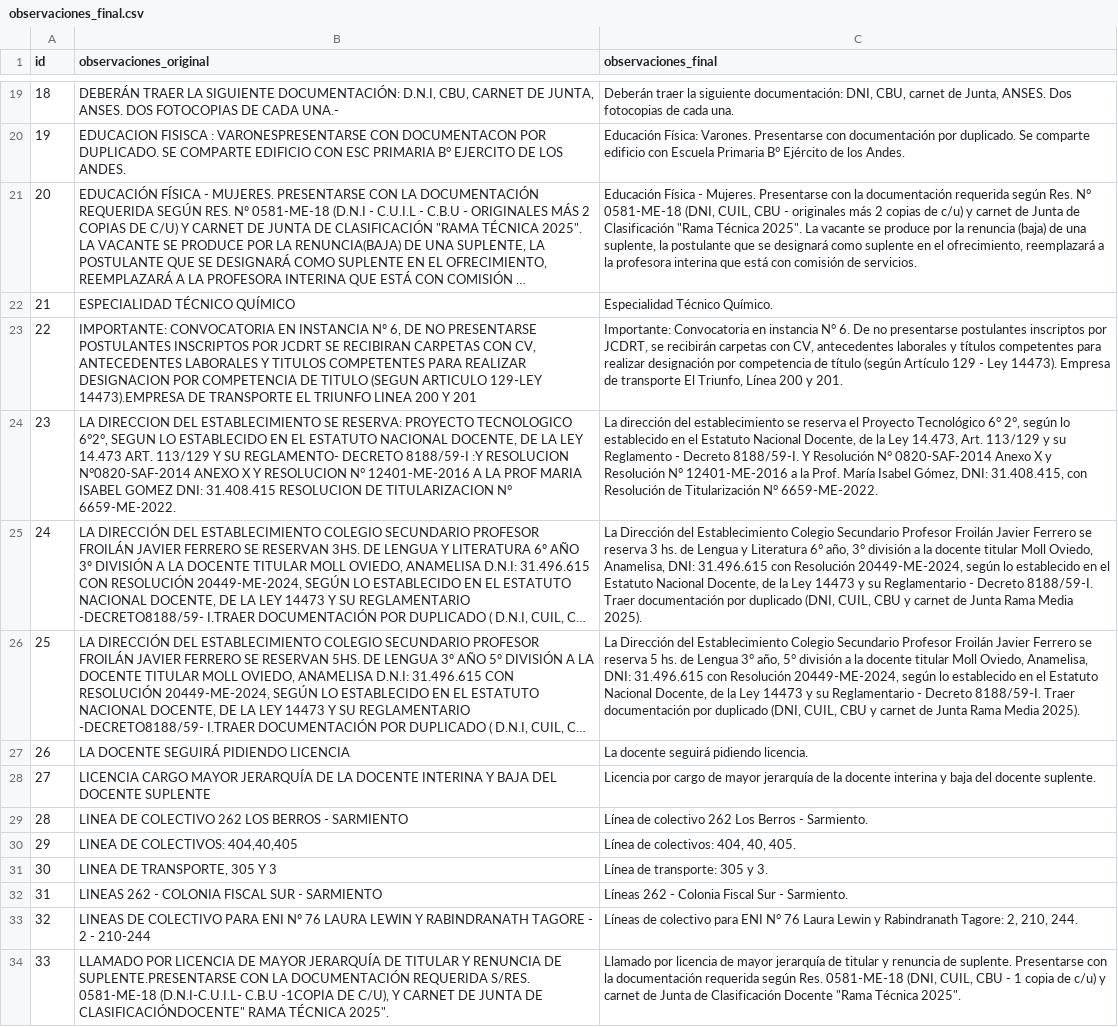
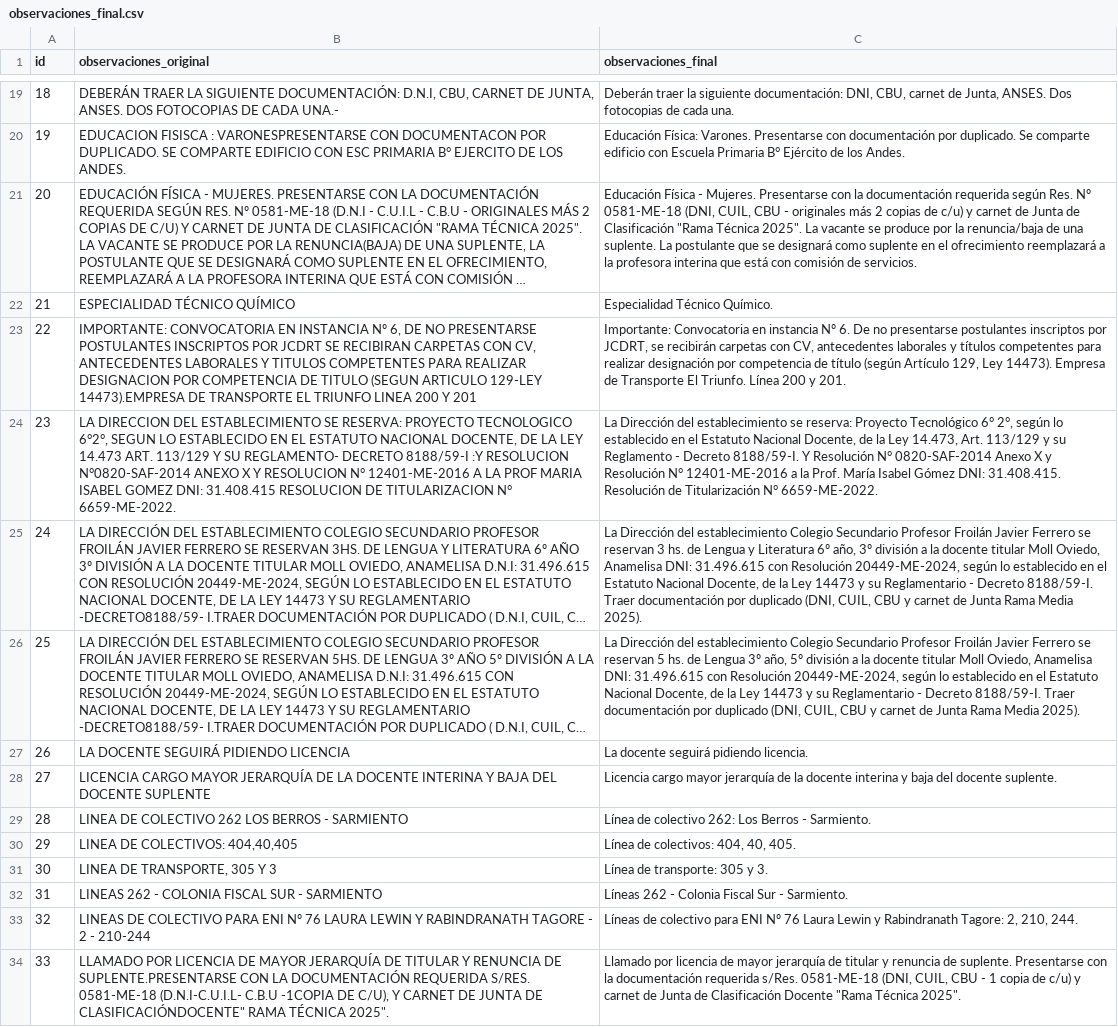
Before and after one commit to ofrecimientos-docentes/verificar-ofrecimientos, a CSV file: data/observaciones_final.csv, drawn as a sheet; only a part is shown, gaps mark what is left out; long unchanged cells end in …; the diff covers the shown part only; the diff names each change by its address in the sheet, - before the commit and + after, or states it on an @@ line.

```diff
--- a/data/observaciones_final.csv
+++ b/data/observaciones_final.csv
-C21 (observaciones_final): …según Res. N° 0581-ME-18 (DNI, CUIL, CBU - originales más 2 copias de c/u) y carnet de Junta de Clasificación "Rama Técnica 2025". La vacante se produce por la renuncia (baja) de una suplente, la postulante que se designará como suplente en el ofrecimiento, reemplazará a…
+C21 (observaciones_final): …según Res. Nº 0581-ME-18 (DNI, CUIL, CBU - originales más 2 copias de c/u) y carnet de Junta de Clasificación "Rama Técnica 2025". La vacante se produce por la renuncia/baja de una suplente. La postulante que se designará como suplente en el ofrecimiento reemplazará a…
-C23 (observaciones_final): …en instancia N° 6. De no presentarse postulantes inscriptos por JCDRT, se recibirán carpetas con CV, antecedentes laborales y títulos competentes para realizar designación por competencia de título (según Artículo 129 - Ley 14473). Empresa de transporte El Triunfo, Línea 200…
+C23 (observaciones_final): …en instancia Nº 6. De no presentarse postulantes inscriptos por JCDRT, se recibirán carpetas con CV, antecedentes laborales y títulos competentes para realizar designación por competencia de título (según Artículo 129, Ley 14473). Empresa de Transporte El Triunfo. Línea 200…
-C24 (observaciones_final): La dirección del establecimiento se reserva el Proyecto Tecnológico 6° 2°, según lo establecido en el Estatuto Nacional Docente, de la Ley 14.473, Art. 113/129 y su Reglamento - Decreto 8188/59-I. Y Resolución N° 0820-SAF-2014 Anexo X y Resolución N° 12401-ME-2016 a la Prof. María Isabel Gómez, DNI: 31.408.415, con Resolución de…
+C24 (observaciones_final): La Dirección del establecimiento se reserva: Proyecto Tecnológico 6° 2°, según lo establecido en el Estatuto Nacional Docente, de la Ley 14.473, Art. 113/129 y su Reglamento - Decreto 8188/59-I. Y Resolución N° 0820-SAF-2014 Anexo X y Resolución N° 12401-ME-2016 a la Prof. María Isabel Gómez DNI: 31.408.415. Resolución de…
-C25 (observaciones_final): …Dirección del Establecimiento Colegio Secundario Profesor Froilán Javier Ferrero se reserva 3 hs. de Lengua y Literatura 6° año, 3° división a la docente titular Moll Oviedo, Anamelisa, DNI: 31.496.615…
+C25 (observaciones_final): …Dirección del establecimiento Colegio Secundario Profesor Froilán Javier Ferrero se reservan 3 hs. de Lengua y Literatura 6º año, 3º división a la docente titular Moll Oviedo, Anamelisa DNI: 31.496.615…
-C26 (observaciones_final): …Dirección del Establecimiento Colegio Secundario Profesor Froilán Javier Ferrero se reserva 5 hs. de Lengua 3° año, 5° división a la docente titular Moll Oviedo, Anamelisa, DNI: 31.496.615…
+C26 (observaciones_final): …Dirección del establecimiento Colegio Secundario Profesor Froilán Javier Ferrero se reservan 5 hs. de Lengua 3º año, 5º división a la docente titular Moll Oviedo, Anamelisa DNI: 31.496.615…
-C28 (observaciones_final): Licencia por cargo de mayor jerarquía…
+C28 (observaciones_final): Licencia cargo mayor jerarquía…
-C29 (observaciones_final): …de colectivo 262 Los Berros…
+C29 (observaciones_final): …de colectivo 262: Los Berros…
-C33 (observaciones_final): …para ENI N° 76 Laura…
+C33 (observaciones_final): …para ENI Nº 76 Laura…
-C34 (observaciones_final): …documentación requerida según Res. 0581-ME-18 (DNI,…
+C34 (observaciones_final): …documentación requerida s/Res. 0581-ME-18 (DNI,…
```
Also changed, not shown: 17 edited cells elsewhere in this file.
